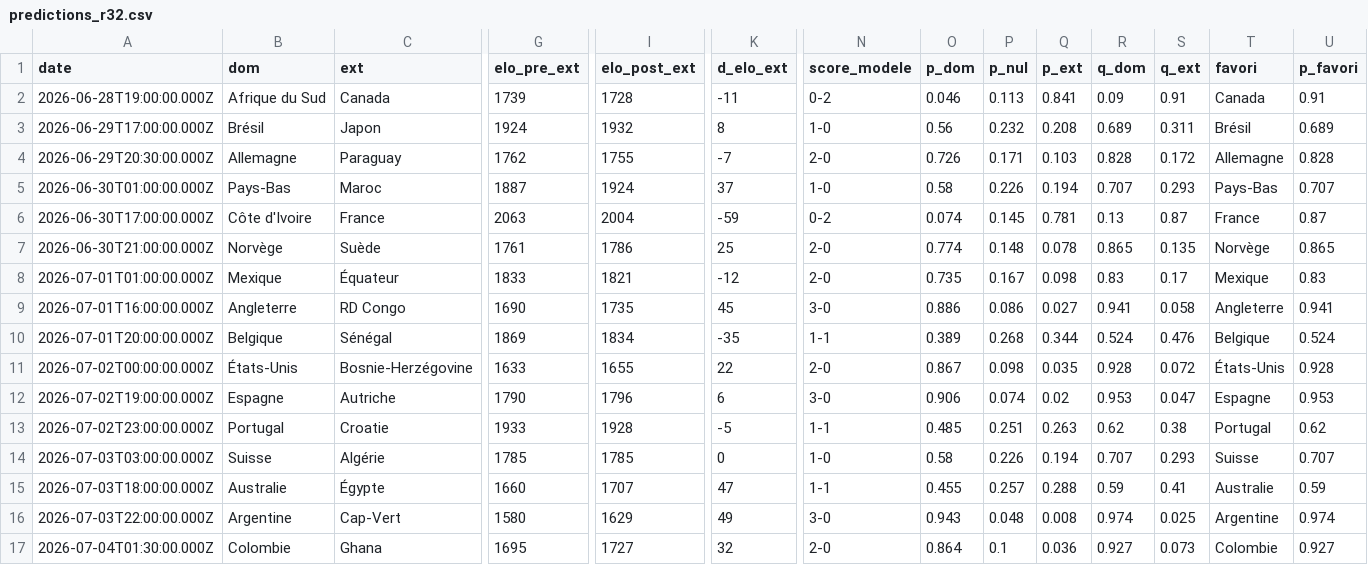
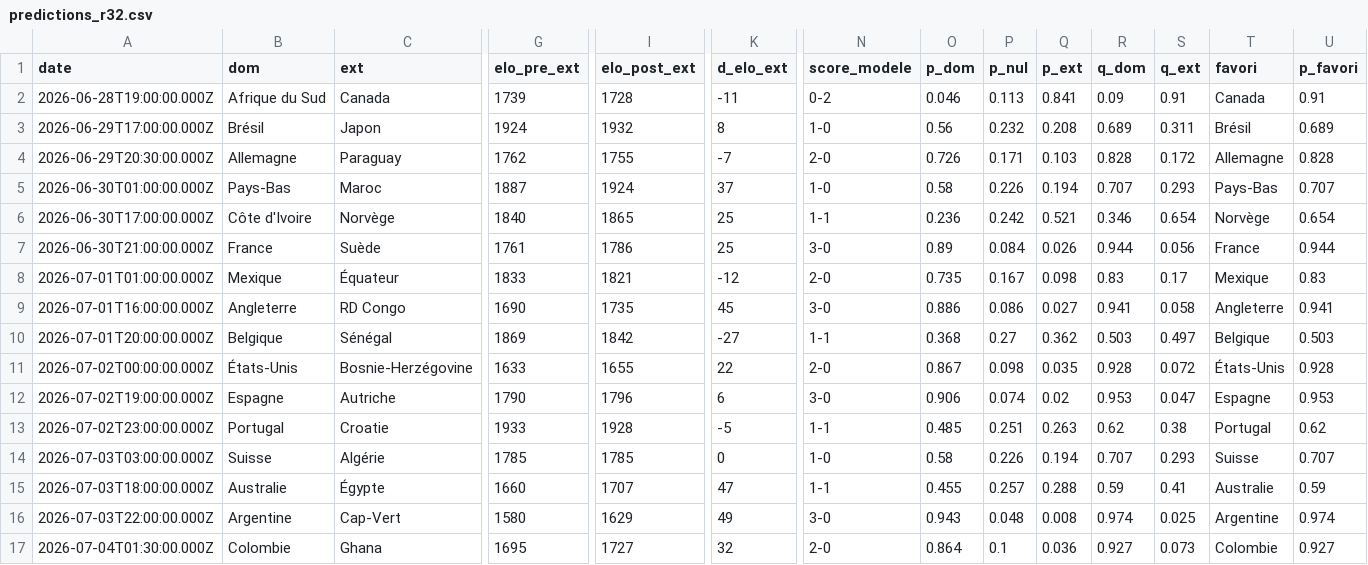
Before and after one commit to weber8thomas/mpp-pronos, a CSV file: data/predictions_r32.csv, drawn as a sheet; only a part is shown, gaps mark what is left out; the diff covers the shown part only; the diff names each change by its address in the sheet, - before the commit and + after, or states it on an @@ line.

```diff
--- a/data/predictions_r32.csv
+++ b/data/predictions_r32.csv
-C6 (ext): France
+C6 (ext): Norvège
-G6 (elo_pre_ext): 2063
+G6 (elo_pre_ext): 1840
-I6 (elo_post_ext): 2004
+I6 (elo_post_ext): 1865
-K6 (d_elo_ext): -59
+K6 (d_elo_ext): 25
-N6 (score_modele): 0-2
+N6 (score_modele): 1-1
-O6 (p_dom): 0.074
+O6 (p_dom): 0.236
-P6 (p_nul): 0.145
+P6 (p_nul): 0.242
-Q6 (p_ext): 0.781
+Q6 (p_ext): 0.521
-R6 (q_dom): 0.13
+R6 (q_dom): 0.346
-S6 (q_ext): 0.87
+S6 (q_ext): 0.654
-T6 (favori): France
+T6 (favori): Norvège
-U6 (p_favori): 0.87
+U6 (p_favori): 0.654
-B7 (dom): Norvège
+B7 (dom): France
-N7 (score_modele): 2-0
+N7 (score_modele): 3-0
-O7 (p_dom): 0.774
+O7 (p_dom): 0.89
-P7 (p_nul): 0.148
+P7 (p_nul): 0.084
-Q7 (p_ext): 0.078
+Q7 (p_ext): 0.026
-R7 (q_dom): 0.865
+R7 (q_dom): 0.944
-S7 (q_ext): 0.135
+S7 (q_ext): 0.056
-T7 (favori): Norvège
+T7 (favori): France
-U7 (p_favori): 0.865
+U7 (p_favori): 0.944
-I10 (elo_post_ext): 1834
+I10 (elo_post_ext): 1842
-K10 (d_elo_ext): -35
+K10 (d_elo_ext): -27
-O10 (p_dom): 0.389
+O10 (p_dom): 0.368
-P10 (p_nul): 0.268
+P10 (p_nul): 0.27
-Q10 (p_ext): 0.344
+Q10 (p_ext): 0.362
-R10 (q_dom): 0.524
+R10 (q_dom): 0.503
-S10 (q_ext): 0.476
+S10 (q_ext): 0.497
-U10 (p_favori): 0.524
+U10 (p_favori): 0.503
```
Also changed, not shown: 3 edited cells elsewhere in this file, data/elo_post_poule.csv, data/fixtures.csv, 6 other files.
